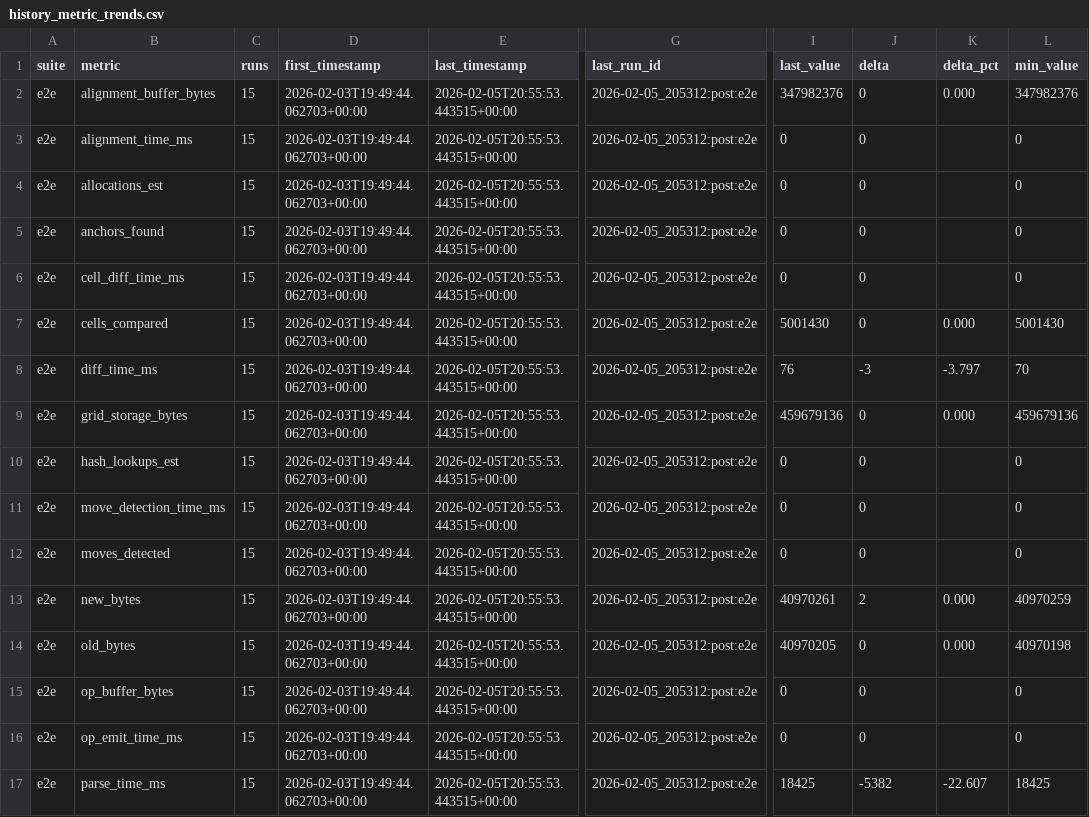
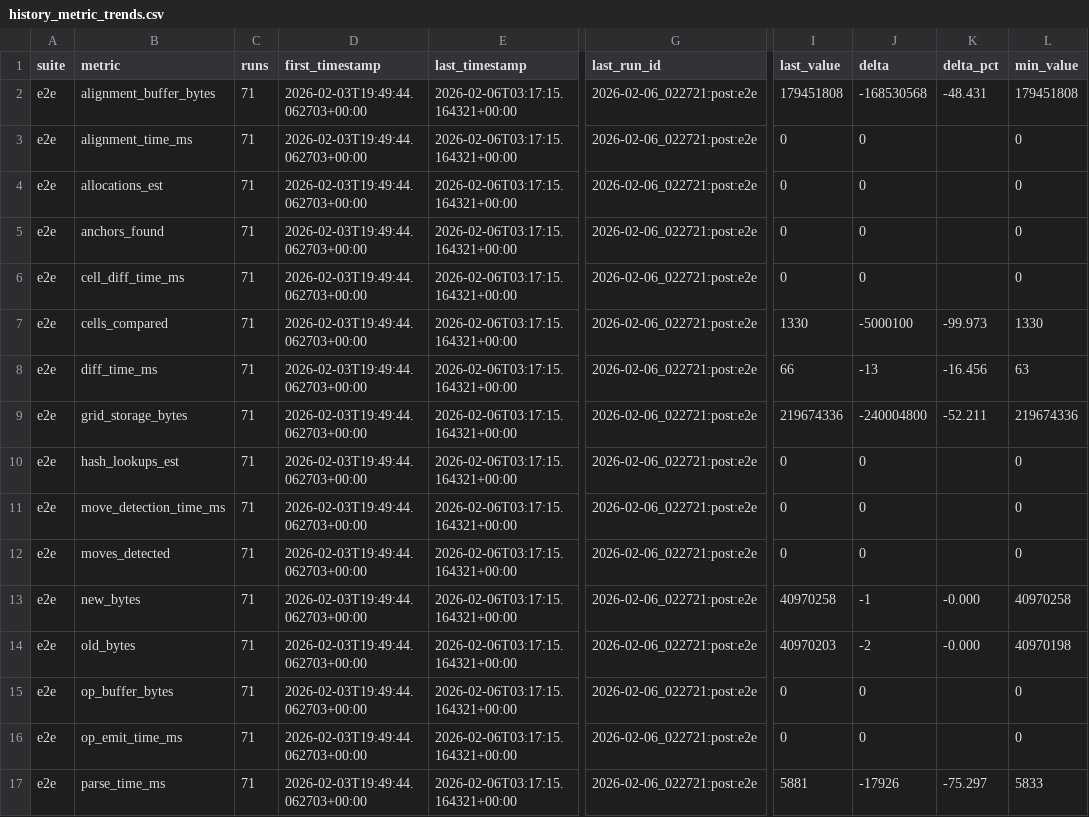
Before and after one commit to dvorakstephen11/tabulensis, a CSV file: benchmarks/history/history_metric_trends.csv, drawn as a sheet; only a part is shown, gaps mark what is left out; the diff covers the shown part only; the diff names each change by its address in the sheet, - before the commit and + after, or states it on an @@ line.

```diff
--- a/benchmarks/history/history_metric_trends.csv
+++ b/benchmarks/history/history_metric_trends.csv
-C2:C17 (runs): 15
+C2:C17 (runs): 71
-E2:E17 (last_timestamp): 2026-02-05T20:55:53.443515+00:00
+E2:E17 (last_timestamp): 2026-02-06T03:17:15.164321+00:00
-G2:G17 (last_run_id): 2026-02-05_205312:post:e2e
+G2:G17 (last_run_id): 2026-02-06_022721:post:e2e
-I2 (last_value): 347982376
+I2 (last_value): 179451808
-J2 (delta): 0
+J2 (delta): -168530568
-K2 (delta_pct): 0.000
+K2 (delta_pct): -48.431
-L2 (min_value): 347982376
+L2 (min_value): 179451808
-I7 (last_value): 5001430
+I7 (last_value): 1330
-J7 (delta): 0
+J7 (delta): -5000100
-K7 (delta_pct): 0.000
+K7 (delta_pct): -99.973
-L7 (min_value): 5001430
+L7 (min_value): 1330
-I8 (last_value): 76
+I8 (last_value): 66
-J8 (delta): -3
+J8 (delta): -13
-K8 (delta_pct): -3.797
+K8 (delta_pct): -16.456
-L8 (min_value): 70
+L8 (min_value): 63
-I9 (last_value): 459679136
+I9 (last_value): 219674336
-J9 (delta): 0
+J9 (delta): -240004800
-K9 (delta_pct): 0.000
+K9 (delta_pct): -52.211
-L9 (min_value): 459679136
+L9 (min_value): 219674336
-I13 (last_value): 40970261
+I13 (last_value): 40970258
-J13 (delta): 2
+J13 (delta): -1
-K13:K14 (delta_pct): 0.000
+K13:K14 (delta_pct): -0.000
-L13 (min_value): 40970259
+L13 (min_value): 40970258
-I14 (last_value): 40970205
+I14 (last_value): 40970203
-J14 (delta): 0
+J14 (delta): -2
-I17 (last_value): 18425
+I17 (last_value): 5881
-J17 (delta): -5382
+J17 (delta): -17926
-K17 (delta_pct): -22.607
+K17 (delta_pct): -75.297
-L17 (min_value): 18425
+L17 (min_value): 5833
```
Also changed, not shown: 123 edited cells elsewhere in this file, benchmarks/history/history_test_metric_trends.csv, 3 other files.
